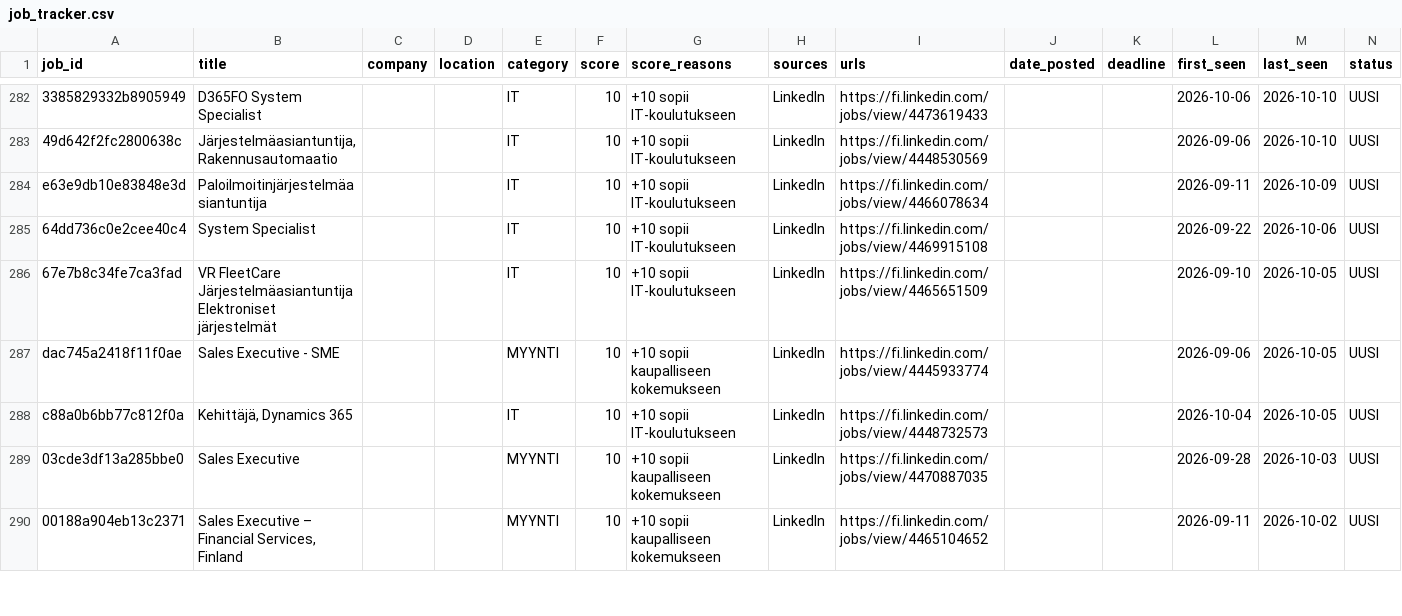
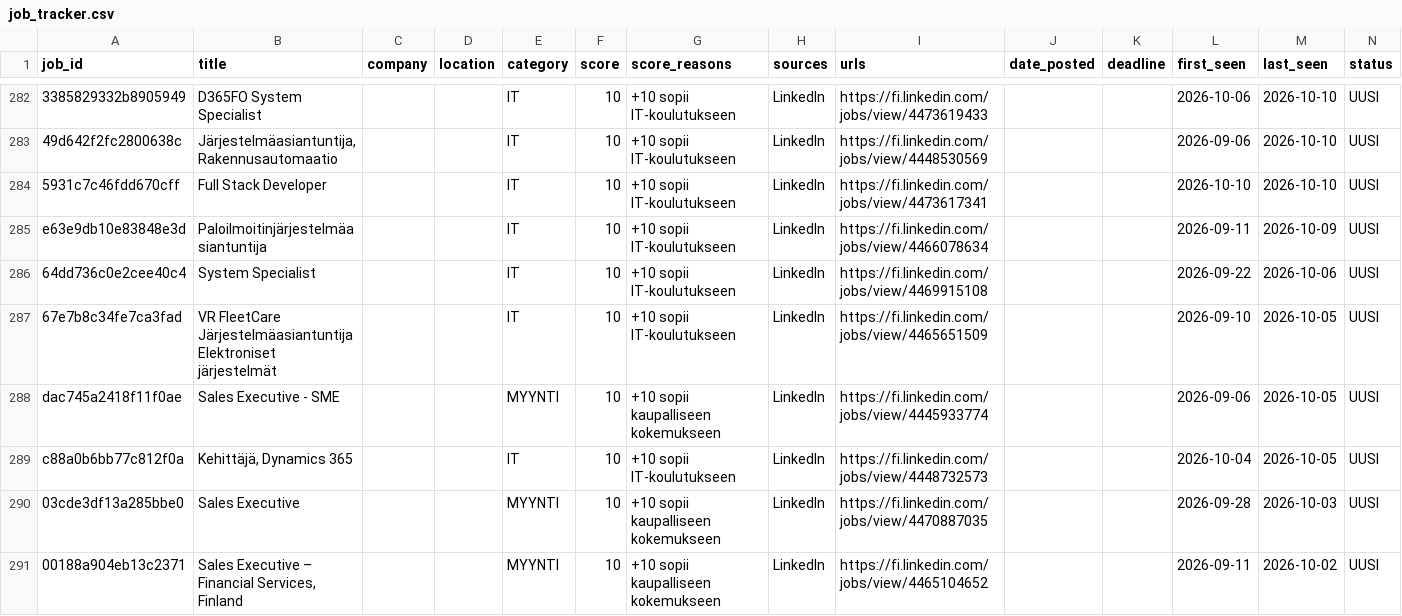
Before and after one commit to JanOlaf1/Job-agent, a CSV file: job_tracker.csv, drawn as a sheet; only a part is shown, gaps mark what is left out; rows hold the shown columns only; the diff names each change by its address in the sheet, - before the commit and + after, or states it on an @@ line.

```diff
--- a/job_tracker.csv
+++ b/job_tracker.csv
+row 284: 5931c7c46fdd670cff | Full Stack Developer |  |  | IT | 10 | +10 sopii IT-koulutukseen | LinkedIn | https://fi.linkedin.com/jobs/view/4473617341 |  |  | 2026-10-10 | 2026-10-10 | UUSI
```
Also changed, not shown: 2 other files.
